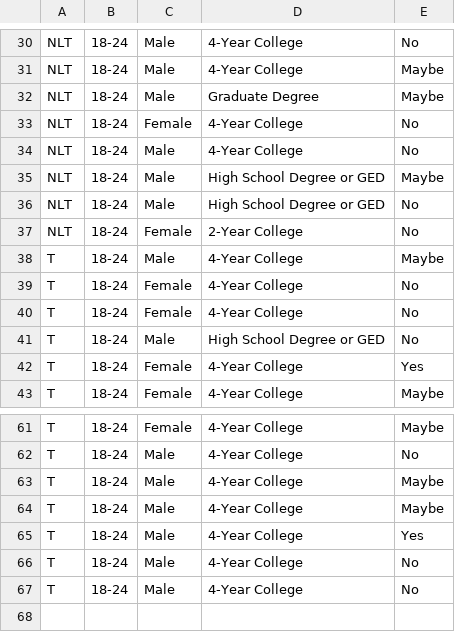
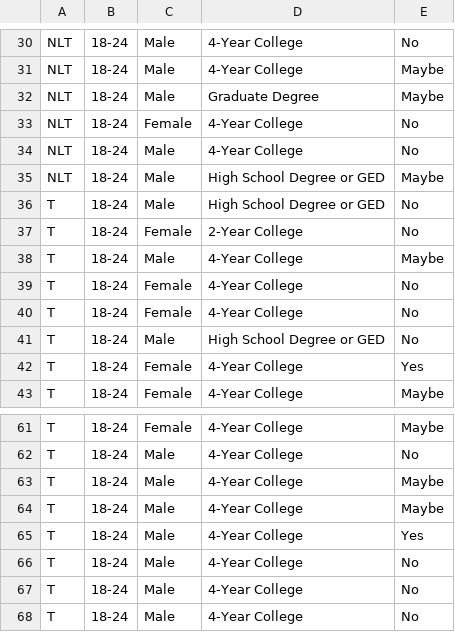
Before and after one commit to vis-graphics/treemaps-literacy, a CSV file: data/Treemaps - Demographics.csv, drawn as a sheet; only a part is shown, gaps mark what is left out.

Commit message:
demographics csv

```diff
--- a/data/Treemaps - Demographics.csv
+++ b/data/Treemaps - Demographics.csv
@@ -35,4 +35,4 @@ NLT,18-24,Male,4-Year College,No
 NLT,18-24,Male,High School Degree or GED,Maybe
-NLT,18-24,Male,High School Degree or GED,No
-NLT,18-24,Female,2-Year College,No
+T,18-24,Male,High School Degree or GED,No
+T,18-24,Female,2-Year College,No
 T,18-24,Male,4-Year College,Maybe
@@ -65,2 +65,3 @@ T,18-24,Male,4-Year College,Maybe
 T,18-24,Male,4-Year College,Yes
+T,18-24,Male,4-Year College,No
 T,18-24,Male,4-Year College,No
```
